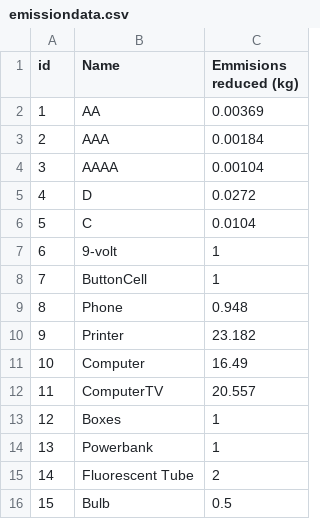
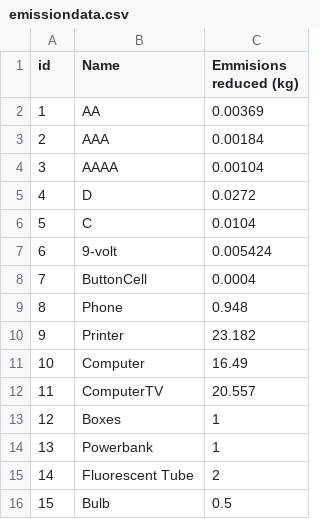
Before and after one commit to zhiyisoh/e-mpower, a CSV file: BackEnd/empower/src/main/java/empower/empower/emissiondata.csv, drawn as a sheet.

Commit message:
update emissiondata

```diff
--- a/BackEnd/empower/src/main/java/empower/empower/emissiondata.csv
+++ b/BackEnd/empower/src/main/java/empower/empower/emissiondata.csv
@@ -6,4 +6,4 @@ id,Name,Emmisions reduced (kg)
 5,C,0.0104
-6,9-volt,1
-7,ButtonCell,1
+6,9-volt,0.005424
+7,ButtonCell,0.0004
 8,Phone,0.948
```
Also changed, not shown: 2 other files.
